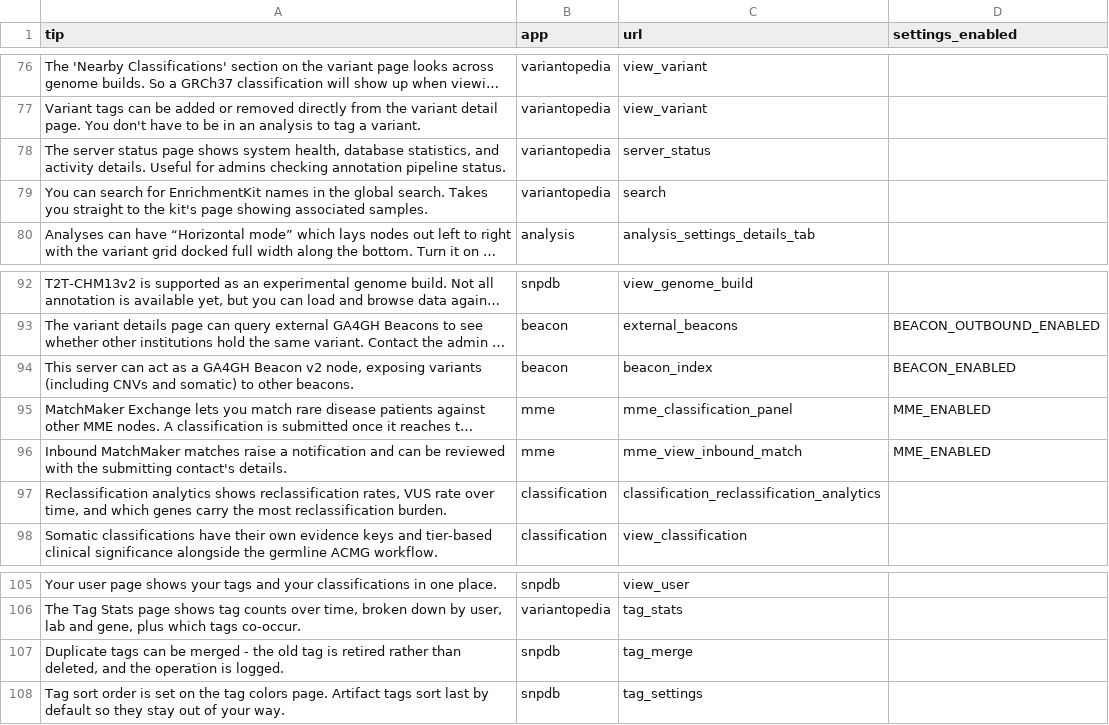
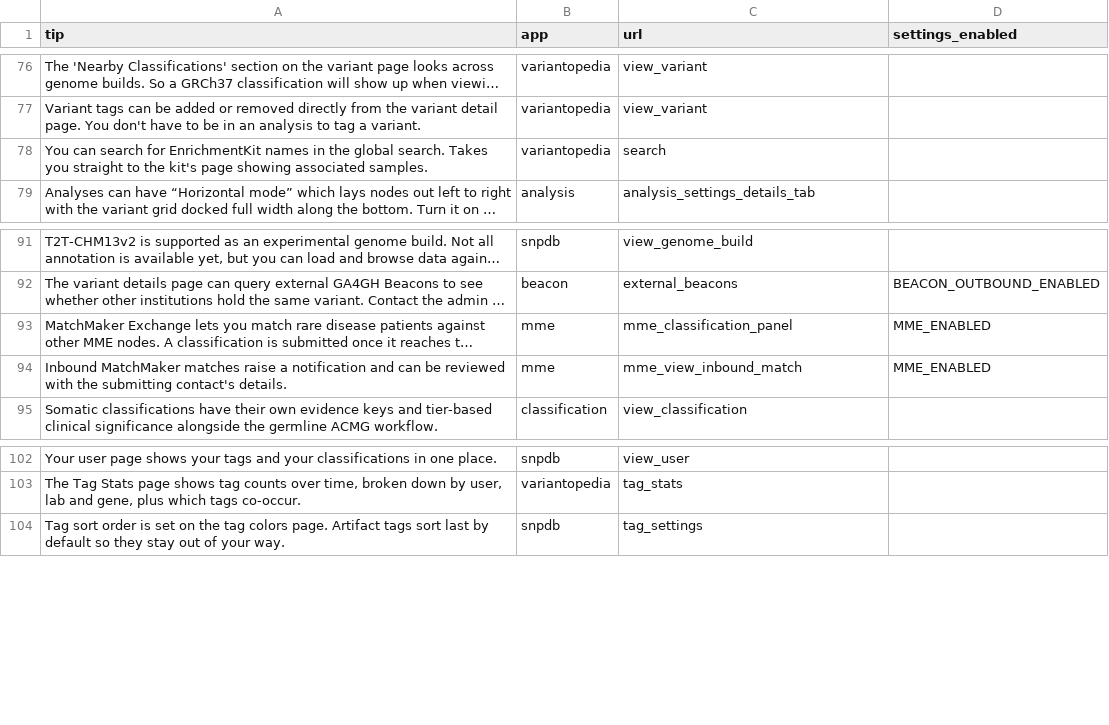
Before and after one commit to SACGF/variantgrid, a CSV file: variantgrid/data/tips.csv, drawn as a sheet; only a part is shown, gaps mark what is left out; long unchanged cells end in …; the diff names each change by its address in the sheet, - before the commit and + after, or states it on an @@ line.

Commit message:
Remove admin only tips
Tips are filtered by URL visibility and settings, not user permissions, so
tips for superuser only pages were being shown to everyone.

```diff
--- a/variantgrid/data/tips.csv
+++ b/variantgrid/data/tips.csv
-row 78: The server status page shows system health, database statistics, and activity details. Useful for admins checking annotation pipeline status. | variantopedia | server_status
-row 94: This server can act as a GA4GH Beacon v2 node, exposing variants (including CNVs and somatic) to other beacons. | beacon | beacon_index | BEACON_ENABLED
-row 97: Reclassification analytics shows reclassification rates, VUS rate over time, and which genes carry the most reclassification burden. | classification | classification_reclassification_analytics
-row 107: Duplicate tags can be merged - the old tag is retired rather than deleted, and the operation is logged. | snpdb | tag_merge
```
